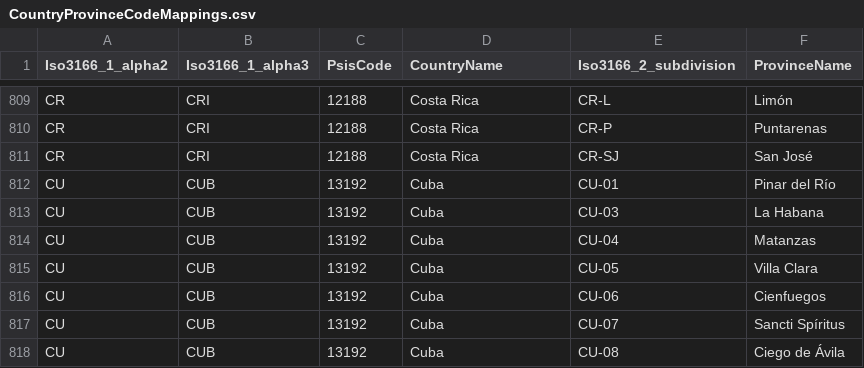
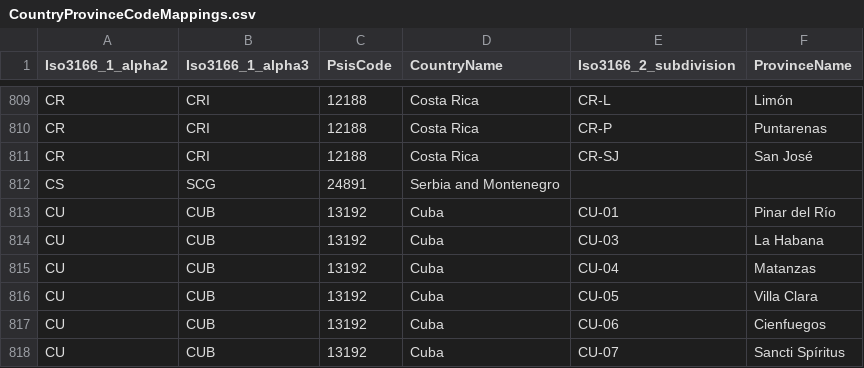
Before and after one commit to ocas/InternationalSis, a CSV file: lookups/CountryProvinceCodeMappings.csv, drawn as a sheet; only a part is shown, gaps mark what is left out; the shorter side is filled out with more unchanged rows.

Commit message:
Add Serbia and Montenegro
Add Serbia and Montenegro

```diff
--- a/lookups/CountryProvinceCodeMappings.csv
+++ b/lookups/CountryProvinceCodeMappings.csv
@@ -811,2 +811,3 @@ CR,CRI,12188,Costa Rica,CR-P,Puntarenas
 CR,CRI,12188,Costa Rica,CR-SJ,San José
+CS,SCG,24891,Serbia and Montenegro,
 CU,CUB,13192,Cuba,CU-01,Pinar del Río
```
